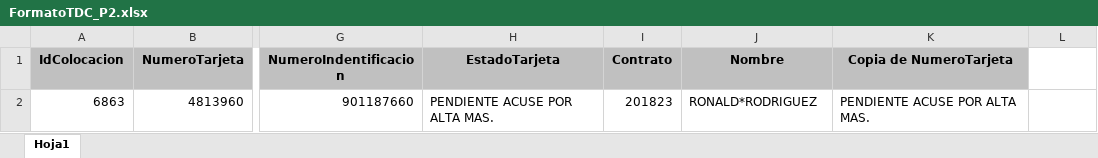
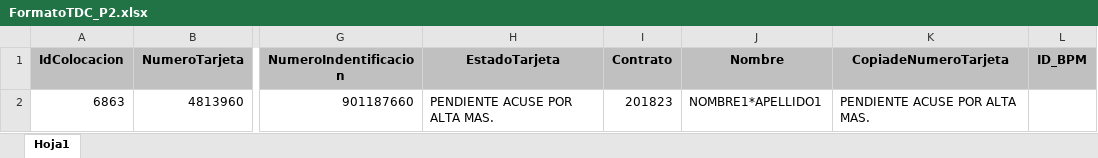
Before and after one commit to fabercardenas/qntProcesos, an Excel workbook: website/Formatos/FormatoTDC_P2.xlsx, sheet Hoja1, drawn as a sheet; only a part is shown, gaps mark what is left out; values as stored, in another font and other column widths than the file's, no borders; the diff names each change by its address in the sheet, - before the commit and + after, or states it on an @@ line.

```diff
--- a/website/Formatos/FormatoTDC_P2.xlsx (sheet Hoja1)
+++ b/website/Formatos/FormatoTDC_P2.xlsx (sheet Hoja1)
-K1: Copia de NumeroTarjeta
+K1: CopiadeNumeroTarjeta
-L1: (empty)
+L1: ID_BPM
-L1 fill: none
+L1 fill: #C0C0C0
-J2 (Nombre): RONALD*RODRIGUEZ
+J2 (Nombre): NOMBRE1*APELLIDO1
```
Also changed, not shown: 28 other files.
